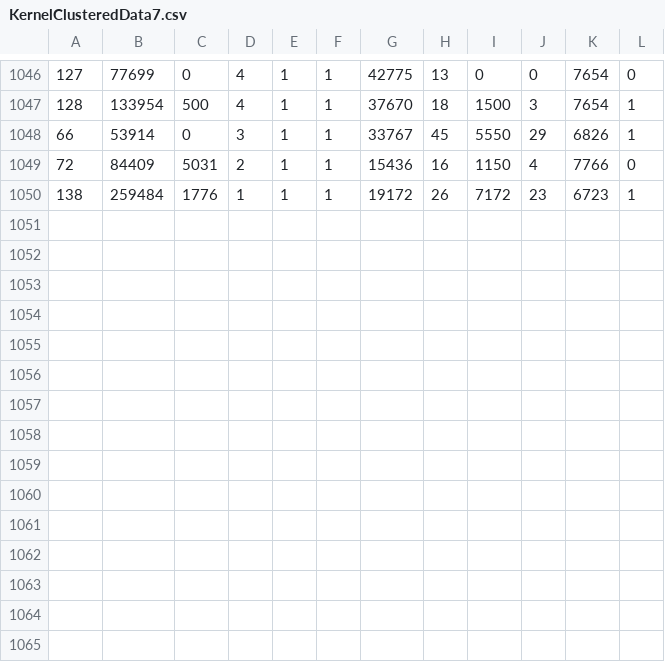
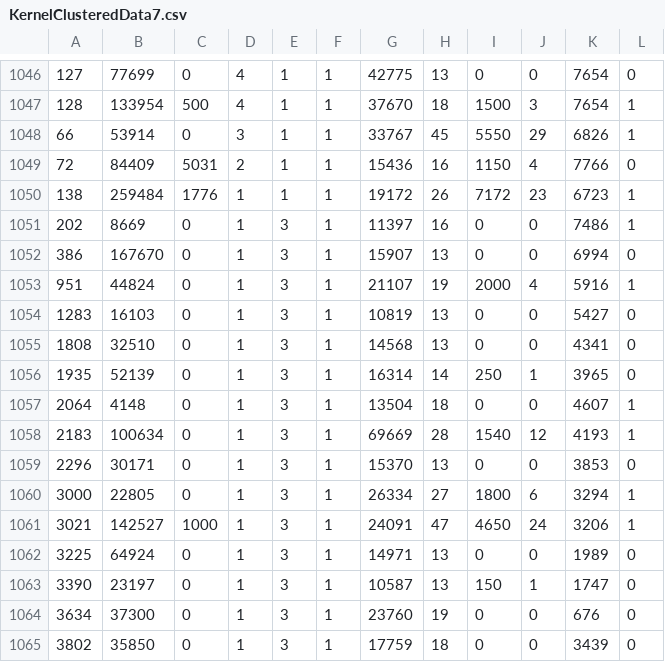
Before and after one commit to WouterKleynen/MachineLearningProject1, a CSV file: Dataset/KernelClusteredData7.csv, drawn as a sheet; only a part is shown, gaps mark what is left out.

```diff
--- a/Dataset/KernelClusteredData7.csv
+++ b/Dataset/KernelClusteredData7.csv
@@ -1050 +1050,16 @@
 138,259484,1776,1,1,1,19172,26,7172,23,6723,1
+202,8669,0,1,3,1,11397,16,0,0,7486,1
+386,167670,0,1,3,1,15907,13,0,0,6994,0
+951,44824,0,1,3,1,21107,19,2000,4,5916,1
+1283,16103,0,1,3,1,10819,13,0,0,5427,0
+1808,32510,0,1,3,1,14568,13,0,0,4341,0
+1935,52139,0,1,3,1,16314,14,250,1,3965,0
+2064,4148,0,1,3,1,13504,18,0,0,4607,1
+2183,100634,0,1,3,1,69669,28,1540,12,4193,1
+2296,30171,0,1,3,1,15370,13,0,0,3853,0
+3000,22805,0,1,3,1,26334,27,1800,6,3294,1
+3021,142527,1000,1,3,1,24091,47,4650,24,3206,1
+3225,64924,0,1,3,1,14971,13,0,0,1989,0
+3390,23197,0,1,3,1,10587,13,150,1,1747,0
+3634,37300,0,1,3,1,23760,19,0,0,676,0
+3802,35850,0,1,3,1,17759,18,0,0,3439,0
```
Also changed, not shown: Dataset/KernelClusteredData2.csv, 32 other files.
